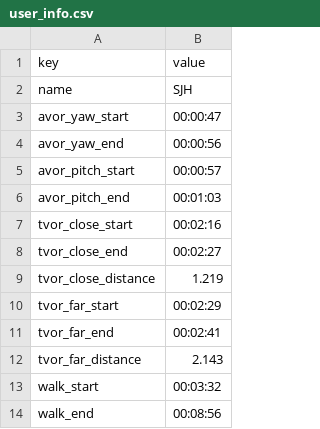
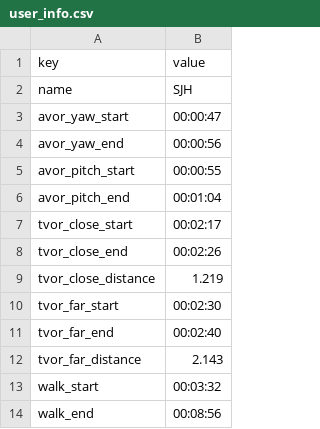
Before and after one commit to vedb/pupil-t265, a CSV file: examples/data/outdoor/user_info.csv, drawn as a sheet.

```diff
--- a/examples/data/outdoor/user_info.csv
+++ b/examples/data/outdoor/user_info.csv
@@ -4,9 +4,9 @@ avor_yaw_start,00:00:47
 avor_yaw_end,00:00:56
-avor_pitch_start,00:00:57
-avor_pitch_end,00:01:03
-tvor_close_start,00:02:16
-tvor_close_end,00:02:27
+avor_pitch_start,00:00:55
+avor_pitch_end,00:01:04
+tvor_close_start,00:02:17
+tvor_close_end,00:02:26
 tvor_close_distance,1.219
-tvor_far_start,00:02:29
-tvor_far_end,00:02:41
+tvor_far_start,00:02:30
+tvor_far_end,00:02:40
 tvor_far_distance,2.143
```
Also changed, not shown: 5 other files.
